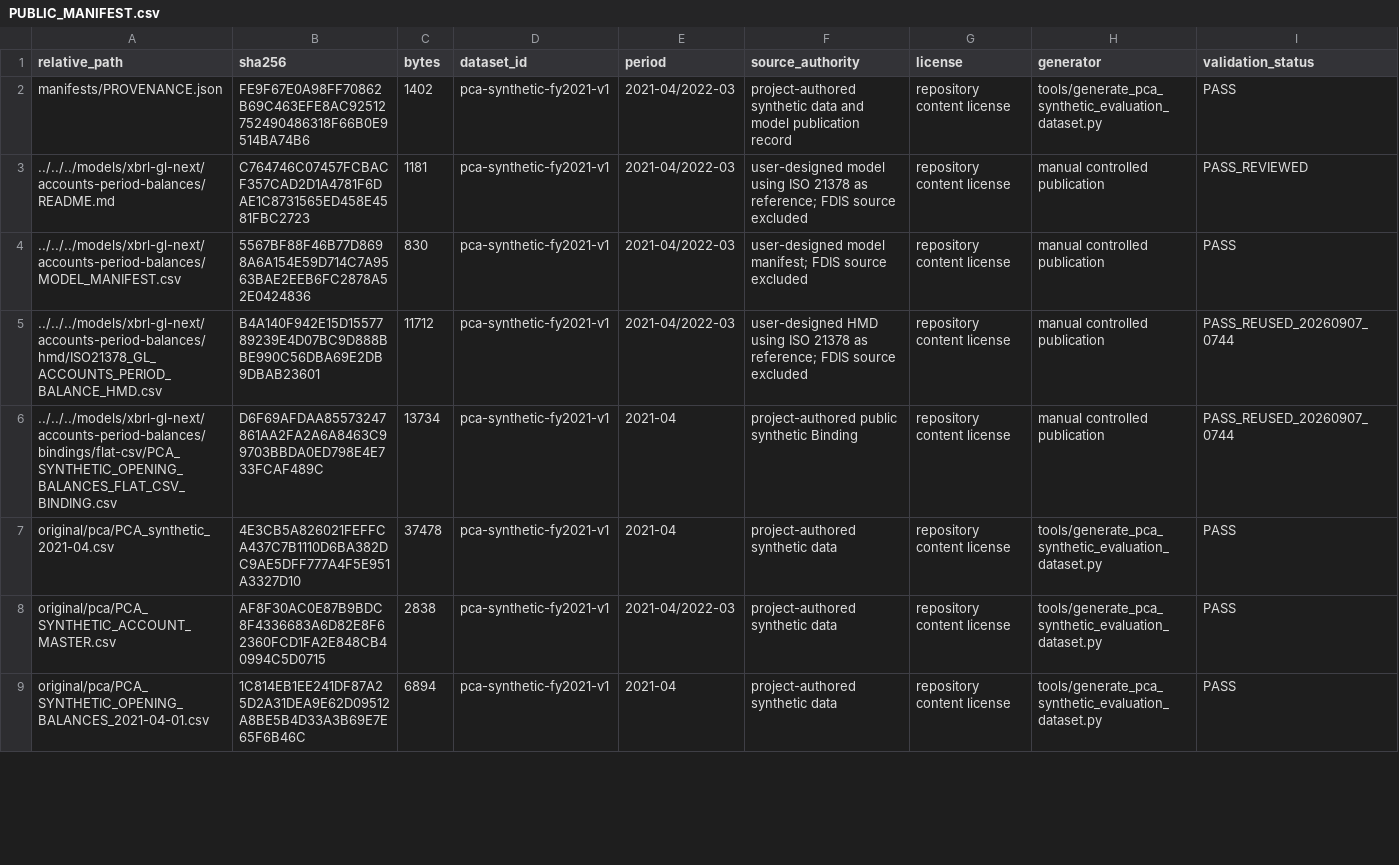
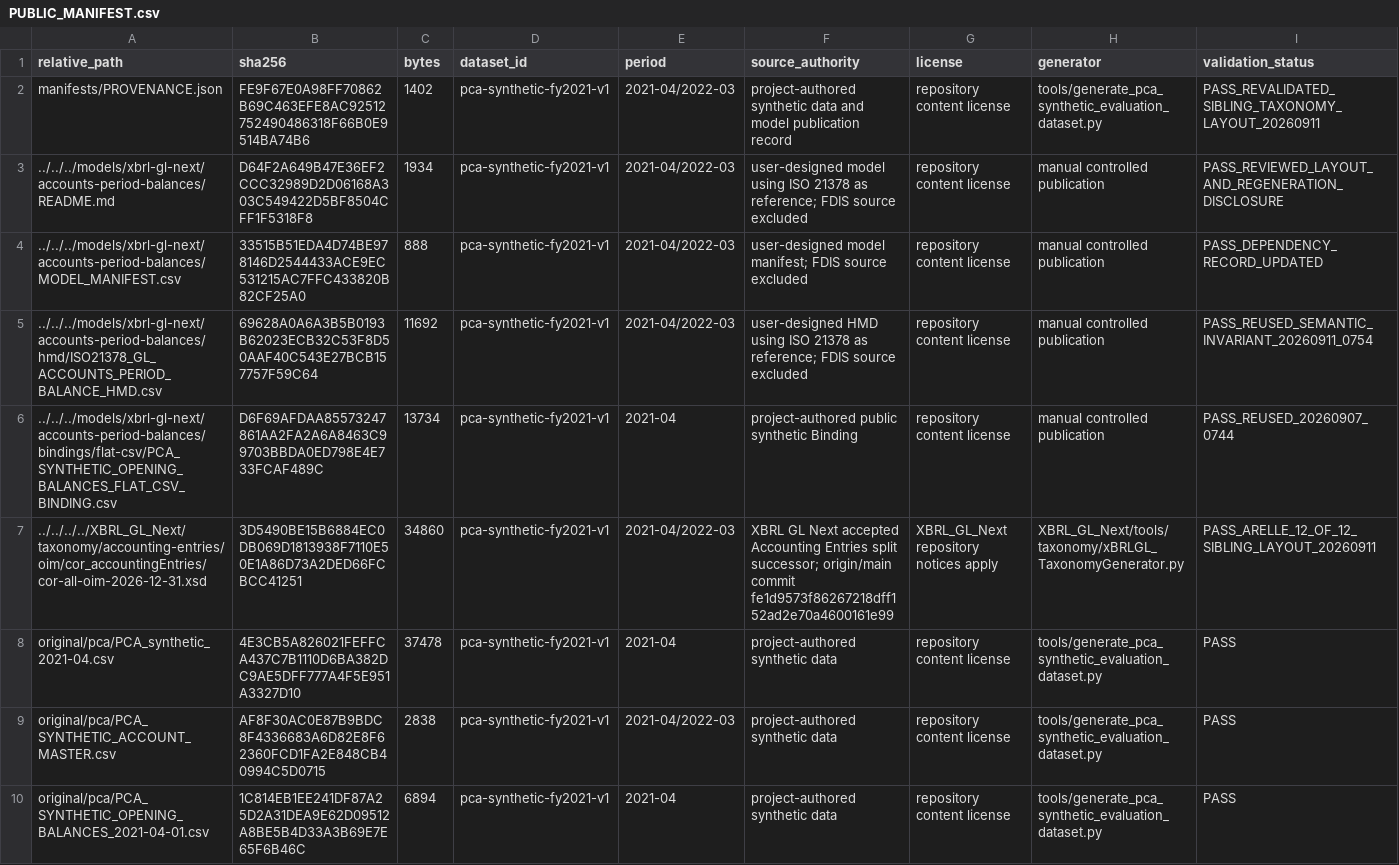
Before and after one commit to pontsoleil/UADC-PoC, a CSV file: instances/evaluation/pca-synthetic-fy2021-v1/manifests/PUBLIC_MANIFEST.csv, drawn as a sheet; only a part is shown; the diff covers the shown part only.

```diff
--- a/instances/evaluation/pca-synthetic-fy2021-v1/manifests/PUBLIC_MANIFEST.csv
+++ b/instances/evaluation/pca-synthetic-fy2021-v1/manifests/PUBLIC_MANIFEST.csv
@@ -1,7 +1,8 @@
 relative_path,sha256,bytes,dataset_id,period,source_authority,license,generator,validation_status
-manifests/PROVENANCE.json,FE9F67E0A98FF70862B69C463EFE8AC92512752490486318F66B0E9514BA74B6,1402,pca-synthetic-fy2021-v1,2021-04/2022-03,project-authored synthetic data and model publication record,repository content license,tools/generate_pca_synthetic_evaluation_dataset.py,PASS
-../../../models/xbrl-gl-next/accounts-period-balances/README.md,C764746C07457FCBACF357CAD2D1A4781F6DAE1C8731565ED458E4581FBC2723,1181,pca-synthetic-fy2021-v1,2021-04/2022-03,user-designed model using ISO 21378 as reference; FDIS source excluded,repository content license,manual controlled publication,PASS_REVIEWED
-../../../models/xbrl-gl-next/accounts-period-balances/MODEL_MANIFEST.csv,5567BF88F46B77D8698A6A154E59D714C7A9563BAE2EEB6FC2878A52E0424836,830,pca-synthetic-fy2021-v1,2021-04/2022-03,user-designed model manifest; FDIS source excluded,repository content license,manual controlled publication,PASS
-../../../models/xbrl-gl-next/accounts-period-balances/hmd/ISO21378_GL_ACCOUNTS_PERIOD_BALANCE_HMD.csv,B4A140F942E15D1557789239E4D07BC9D888BBE990C56DBA69E2DB9DBAB23601,11712,pca-synthetic-fy2021-v1,2021-04/2022-03,user-designed HMD using ISO 21378 as reference; FDIS source excluded,repository content license,manual controlled publication,PASS_REUSED_20260907_0744
+manifests/PROVENANCE.json,FE9F67E0A98FF70862B69C463EFE8AC92512752490486318F66B0E9514BA74B6,1402,pca-synthetic-fy2021-v1,2021-04/2022-03,project-authored synthetic data and model publication record,repository content license,tools/generate_pca_synthetic_evaluation_dataset.py,PASS_REVALIDATED_SIBLING_TAXONOMY_LAYOUT_20260911
+../../../models/xbrl-gl-next/accounts-period-balances/README.md,D64F2A649B47E36EF2CCC32989D2D06168A303C549422D5BF8504CFF1F5318F8,1934,pca-synthetic-fy2021-v1,2021-04/2022-03,user-designed model using ISO 21378 as reference; FDIS source excluded,repository content license,manual controlled publication,PASS_REVIEWED_LAYOUT_AND_REGENERATION_DISCLOSURE
+../../../models/xbrl-gl-next/accounts-period-balances/MODEL_MANIFEST.csv,33515B51EDA4D74BE978146D2544433ACE9EC531215AC7FFC433820B82CF25A0,888,pca-synthetic-fy2021-v1,2021-04/2022-03,user-designed model manifest; FDIS source excluded,repository content license,manual controlled publication,PASS_DEPENDENCY_RECORD_UPDATED
+../../../models/xbrl-gl-next/accounts-period-balances/hmd/ISO21378_GL_ACCOUNTS_PERIOD_BALANCE_HMD.csv,69628A0A6A3B5B0193B62023ECB32C53F8D50AAF40C543E27BCB157757F59C64,11692,pca-synthetic-fy2021-v1,2021-04/2022-03,user-designed HMD using ISO 21378 as reference; FDIS source excluded,repository content license,manual controlled publication,PASS_REUSED_SEMANTIC_INVARIANT_20260911_0754
 ../../../models/xbrl-gl-next/accounts-period-balances/bindings/flat-csv/PCA_SYNTHETIC_OPENING_BALANCES_FLAT_CSV_BINDING.csv,D6F69AFDAA85573247861AA2FA2A6A8463C99703BBDA0ED798E4E733FCAF489C,13734,pca-synthetic-fy2021-v1,2021-04,project-authored public synthetic Binding,repository content license,manual controlled publication,PASS_REUSED_20260907_0744
+../../../../XBRL_GL_Next/taxonomy/accounting-entries/oim/cor_accountingEntries/cor-all-oim-2026-12-31.xsd,3D5490BE15B6884EC0DB069D1813938F7110E50E1A86D73A2DED66FCBCC41251,34860,pca-synthetic-fy2021-v1,2021-04/2022-03,XBRL GL Next accepted Accounting Entries split successor; origin/main commit fe1d9573f86267218dff152ad2e70a4600161e99,XBRL_GL_Next repository notices apply,XBRL_GL_Next/tools/taxonomy/xBRLGL_TaxonomyGenerator.py,PASS_ARELLE_12_OF_12_SIBLING_LAYOUT_20260911
 original/pca/PCA_synthetic_2021-04.csv,4E3CB5A826021FEFFCA437C7B1110D6BA382DC9AE5DFF777A4F5E951A3327D10,37478,pca-synthetic-fy2021-v1,2021-04,project-authored synthetic data,repository content license,tools/generate_pca_synthetic_evaluation_dataset.py,PASS
```
Also changed, not shown: 39 edited cells elsewhere in this file, 18 other files.
